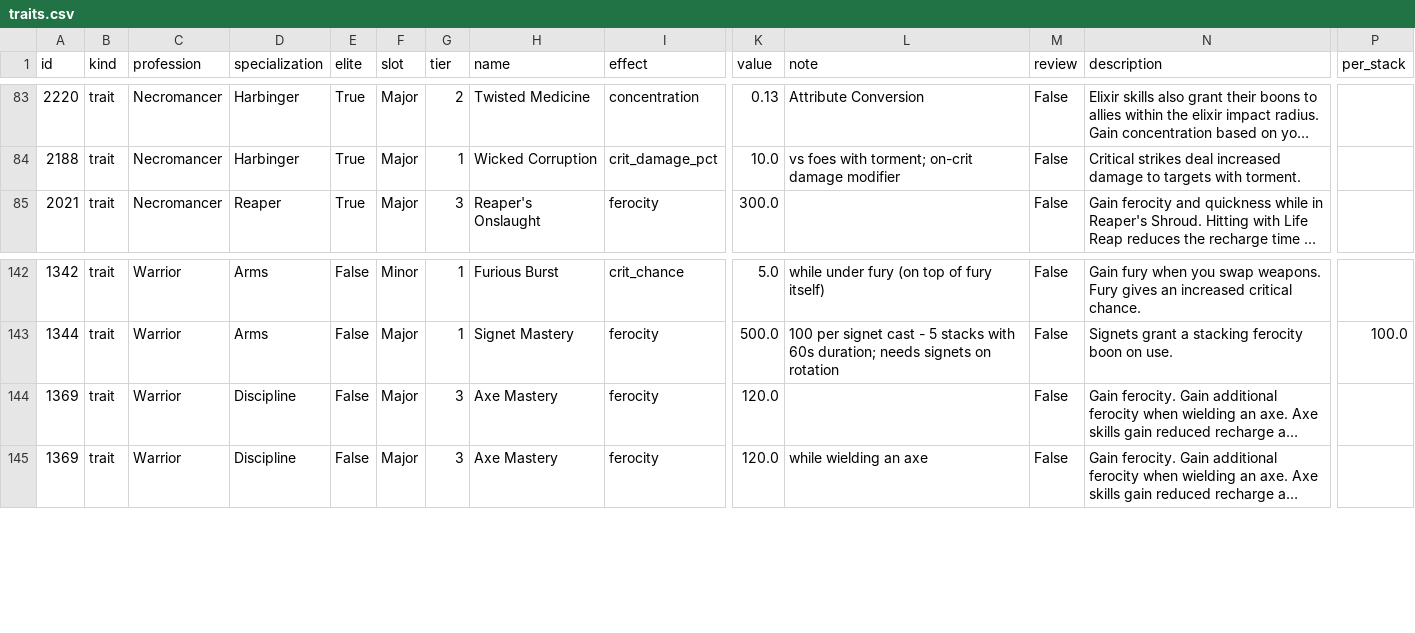
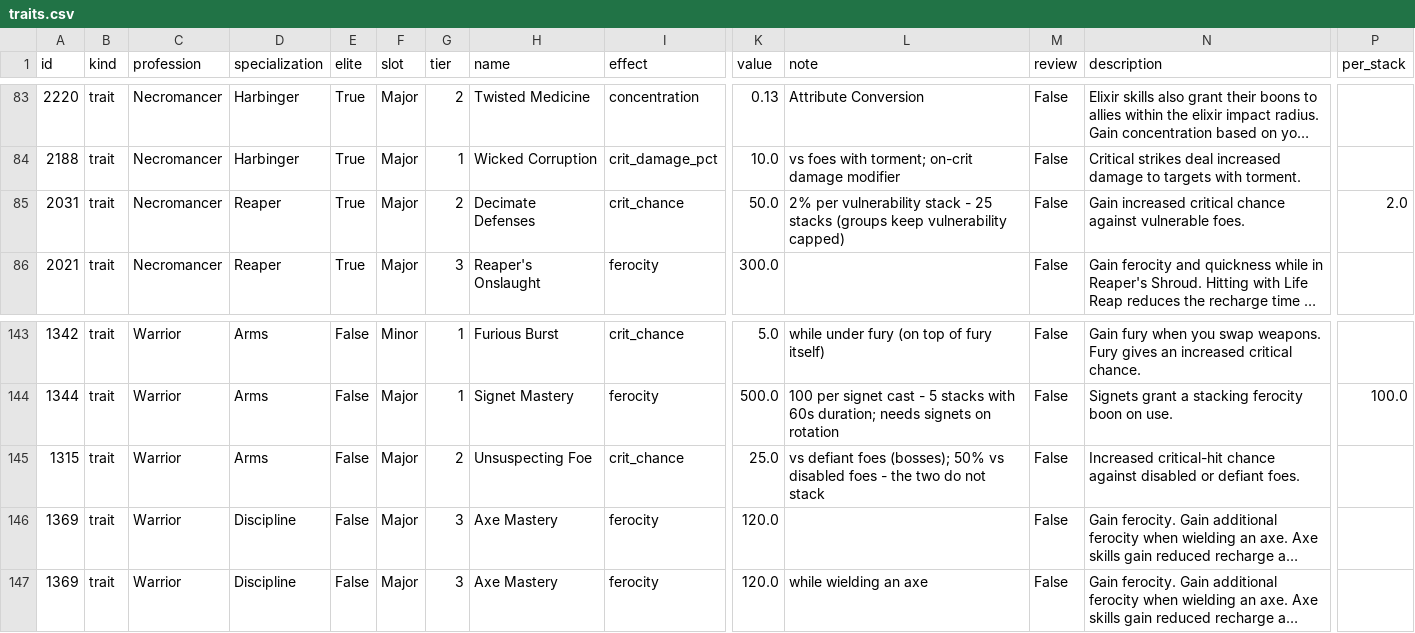
Before and after one commit to FlorianBaltrusch/gw2_ceo, a CSV file: assets/traits.csv, drawn as a sheet; only a part is shown, gaps mark what is left out; long unchanged cells end in …; rows hold the shown columns only; the diff names each change by its address in the sheet, - before the commit and + after, or states it on an @@ line.

Commit message:
audit: add Decimate Defenses and Unsuspecting Foe; extract conditional crit-chance facts; fix power mode's base-vitality conversion

```diff
--- a/assets/traits.csv
+++ b/assets/traits.csv
+row 85: 2031 | trait | Necromancer | Reaper | True | Major | 2 | Decimate Defenses | crit_chance | 50.0 | 2% per vulnerability stack - 25 stacks (groups keep vulnerability capped) | False | Gain increased critical chance against vulnerable foes. | 2.0
+row 145: 1315 | trait | Warrior | Arms | False | Major | 2 | Unsuspecting Foe | crit_chance | 25.0 | vs defiant foes (bosses); 50% vs disabled foes - the two do not stack | False | Increased critical-hit chance against disabled or defiant foes.
```
Also changed, not shown: assets/trait_overrides.csv, 2 other files.
